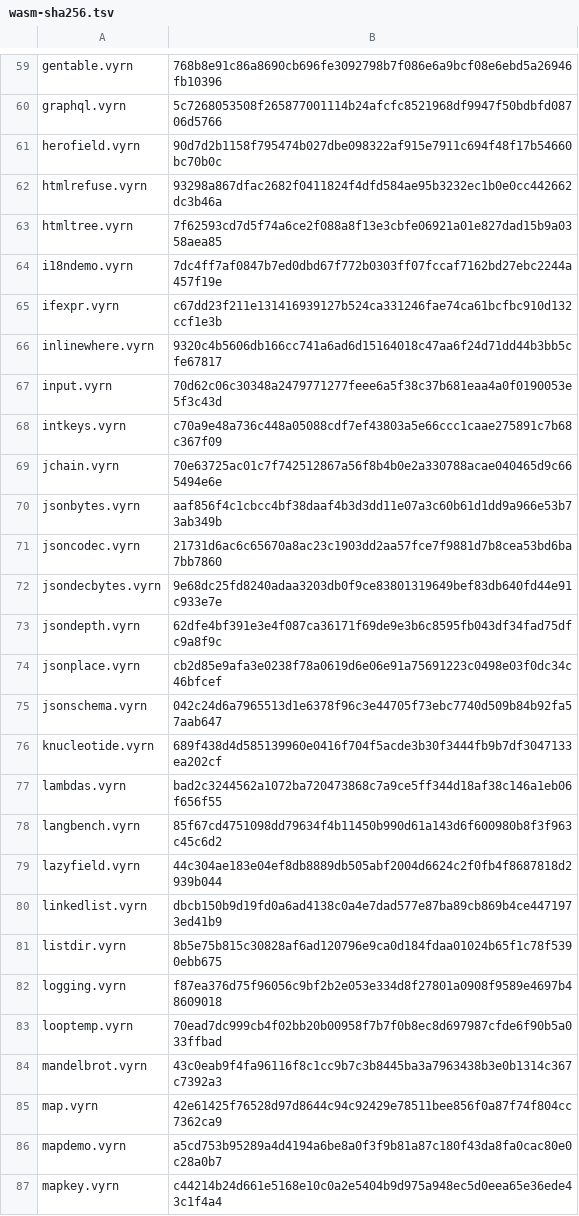
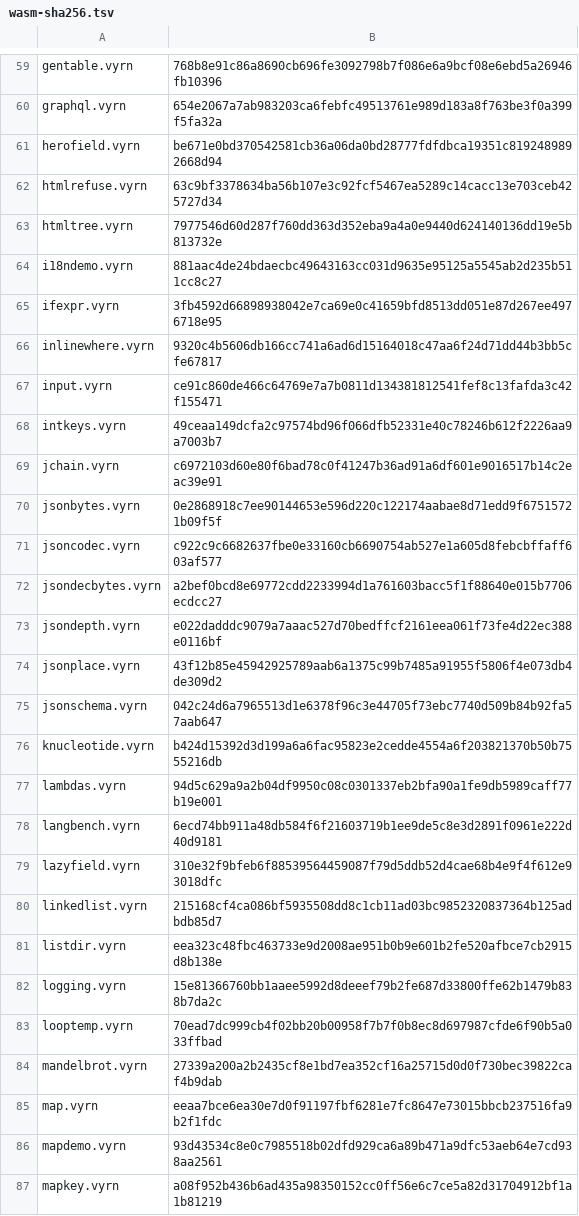
Before and after one commit to vyrn-lang/vyrn, a TSV file: rfcs/census/wasm-sha256.tsv, drawn as a sheet; only a part is shown, gaps mark what is left out; the diff covers the shown part only; the diff names each change by its address in the sheet, - before the commit and + after, or states it on an @@ line.

```diff
--- a/rfcs/census/wasm-sha256.tsv
+++ b/rfcs/census/wasm-sha256.tsv
-B60: 5c7268053508f265877001114b24afcfc8521968df9947f50bdbfd08706d5766
+B60: 654e2067a7ab983203ca6febfc49513761e989d183a8f763be3f0a399f5fa32a
-B61: 90d7d2b1158f795474b027dbe098322af915e7911c694f48f17b54660bc70b0c
+B61: be671e0bd370542581cb36a06da0bd28777fdfdbca19351c8192489892668d94
-B62: 93298a867dfac2682f0411824f4dfd584ae95b3232ec1b0e0cc442662dc3b46a
+B62: 63c9bf3378634ba56b107e3c92fcf5467ea5289c14cacc13e703ceb425727d34
-B63: 7f62593cd7d5f74a6ce2f088a8f13e3cbfe06921a01e827dad15b9a0358aea85
+B63: 7977546d60d287f760dd363d352eba9a4a0e9440d624140136dd19e5b813732e
-B64: 7dc4ff7af0847b7ed0dbd67f772b0303ff07fccaf7162bd27ebc2244a457f19e
+B64: 881aac4de24bdaecbc49643163cc031d9635e95125a5545ab2d235b511cc8c27
-B65: c67dd23f211e131416939127b524ca331246fae74ca61bcfbc910d132ccf1e3b
+B65: 3fb4592d66898938042e7ca69e0c41659bfd8513dd051e87d267ee4976718e95
-B67: 70d62c06c30348a2479771277feee6a5f38c37b681eaa4a0f0190053e5f3c43d
+B67: ce91c860de466c64769e7a7b0811d134381812541fef8c13fafda3c42f155471
-B68: c70a9e48a736c448a05088cdf7ef43803a5e66ccc1caae275891c7b68c367f09
+B68: 49ceaa149dcfa2c97574bd96f066dfb52331e40c78246b612f2226aa9a7003b7
-B69: 70e63725ac01c7f742512867a56f8b4b0e2a330788acae040465d9c665494e6e
+B69: c6972103d60e80f6bad78c0f41247b36ad91a6df601e9016517b14c2eac39e91
-B70: aaf856f4c1cbcc4bf38daaf4b3d3dd11e07a3c60b61d1dd9a966e53b73ab349b
+B70: 0e2868918c7ee90144653e596d220c122174aabae8d71edd9f67515721b09f5f
-B71: 21731d6ac6c65670a8ac23c1903dd2aa57fce7f9881d7b8cea53bd6ba7bb7860
+B71: c922c9c6682637fbe0e33160cb6690754ab527e1a605d8febcbffaff603af577
-B72: 9e68dc25fd8240adaa3203db0f9ce83801319649bef83db640fd44e91c933e7e
+B72: a2bef0bcd8e69772cdd2233994d1a761603bacc5f1f88640e015b7706ecdcc27
-B73: 62dfe4bf391e3e4f087ca36171f69de9e3b6c8595fb043df34fad75dfc9a8f9c
+B73: e022dadddc9079a7aaac527d70bedffcf2161eea061f73fe4d22ec388e0116bf
-B74: cb2d85e9afa3e0238f78a0619d6e06e91a75691223c0498e03f0dc34c46bfcef
+B74: 43f12b85e45942925789aab6a1375c99b7485a91955f5806f4e073db4de309d2
-B76: 689f438d4d585139960e0416f704f5acde3b30f3444fb9b7df3047133ea202cf
+B76: b424d15392d3d199a6a6fac95823e2cedde4554a6f203821370b50b7555216db
-B77: bad2c3244562a1072ba720473868c7a9ce5ff344d18af38c146a1eb06f656f55
+B77: 94d5c629a9a2b04df9950c08c0301337eb2bfa90a1fe9db5989caff77b19e001
-B78: 85f67cd4751098dd79634f4b11450b990d61a143d6f600980b8f3f963c45c6d2
+B78: 6ecd74bb911a48db584f6f21603719b1ee9de5c8e3d2891f0961e222d40d9181
-B79: 44c304ae183e04ef8db8889db505abf2004d6624c2f0fb4f8687818d2939b044
+B79: 310e32f9bfeb6f88539564459087f79d5ddb52d4cae68b4e9f4f612e93018dfc
-B80: dbcb150b9d19fd0a6ad4138c0a4e7dad577e87ba89cb869b4ce4471973ed41b9
+B80: 215168cf4ca086bf5935508dd8c1cb11ad03bc9852320837364b125adbdb85d7
-B81: 8b5e75b815c30828af6ad120796e9ca0d184fdaa01024b65f1c78f5390ebb675
+B81: eea323c48fbc463733e9d2008ae951b0b9e601b2fe520afbce7cb2915d8b138e
-B82: f87ea376d75f96056c9bf2b2e053e334d8f27801a0908f9589e4697b48609018
+B82: 15e81366760bb1aaee5992d8deeef79b2fe687d33800ffe62b1479b838b7da2c
-B84: 43c0eab9f4fa96116f8c1cc9b7c3b8445ba3a7963438b3e0b1314c367c7392a3
+B84: 27339a200a2b2435cf8e1bd7ea352cf16a25715d0d0f730bec39822caf4b9dab
-B85: 42e61425f76528d97d8644c94c92429e78511bee856f0a87f74f804cc7362ca9
+B85: eeaa7bce6ea30e7d0f91197fbf6281e7fc8647e73015bbcb237516fa9b2f1fdc
-B86: a5cd753b95289a4d4194a6be8a0f3f9b81a87c180f43da8fa0cac80e0c28a0b7
+B86: 93d43534c8e0c7985518b02dfd929ca6a89b471a9dfc53aeb64e7cd938aa2561
-B87: c44214b24d661e5168e10c0a2e5404b9d975a948ec5d0eea65e36ede43c1f4a4
+B87: a08f952b436b6ad435a98350152cc0ff56e6c7ce5a82d31704912bf1a1b81219
```
Also changed, not shown: 113 edited cells elsewhere in this file, 3 other files.
